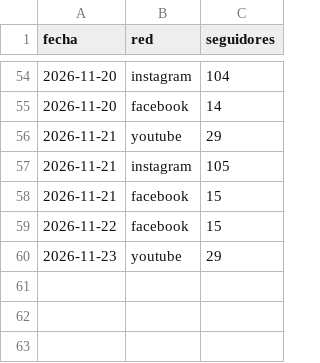
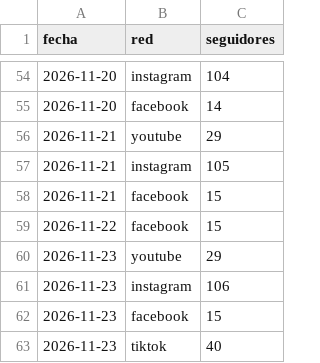
Before and after one commit to efrencuenta245-web/mente-en-orbita, a CSV file: stats/seguidores.csv, drawn as a sheet; only a part is shown, gaps mark what is left out.

```diff
--- a/stats/seguidores.csv
+++ b/stats/seguidores.csv
@@ -60 +60,4 @@ fecha,red,seguidores
 2026-11-23,youtube,29
+2026-11-23,instagram,106
+2026-11-23,facebook,15
+2026-11-23,tiktok,40
```
Also changed, not shown: stats/redes.csv, 1 other file.
